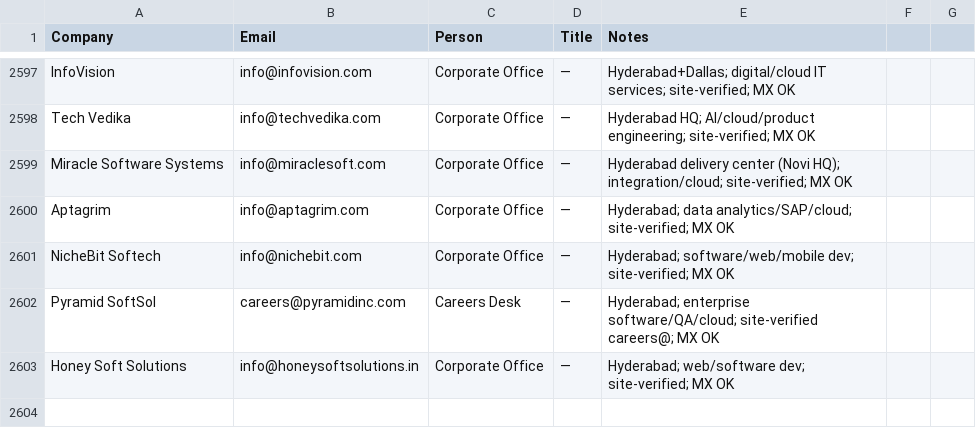
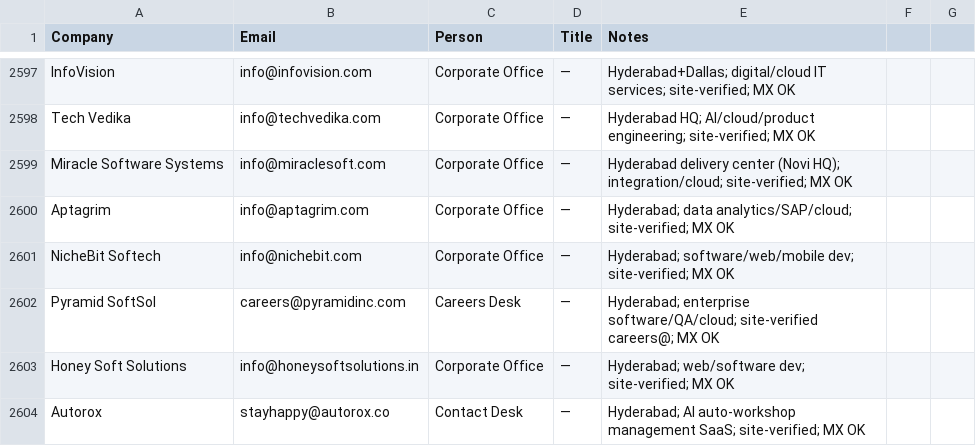
Before and after one commit to eeshsaxena/outreach-emails, a CSV file: industry/all_emails.csv, drawn as a sheet; only a part is shown, gaps mark what is left out; the diff names each change by its address in the sheet, - before the commit and + after, or states it on an @@ line.

```diff
--- a/industry/all_emails.csv
+++ b/industry/all_emails.csv
+row 2604: Autorox | stayhappy@autorox.co | Contact Desk | — | Hyderabad; AI auto-workshop management SaaS; site-verified; MX OK
```
Also changed, not shown: industry/city/city_hyderabad_01.csv.
